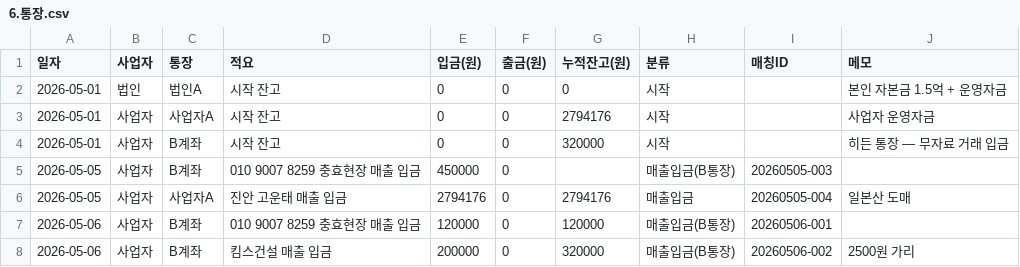
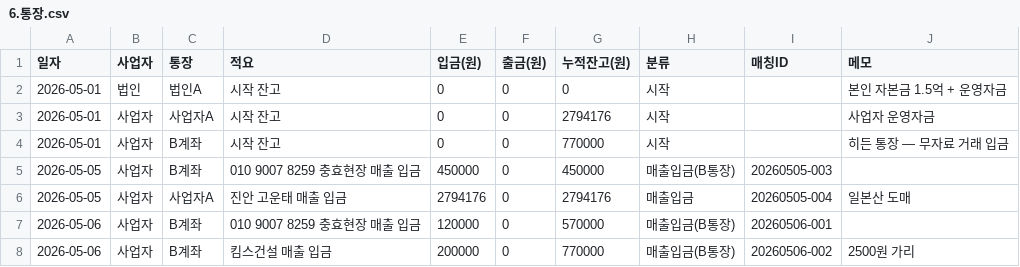
Before and after one commit to soongon/sl-steel-ops, a CSV file: data/6.통장.csv, drawn as a sheet.

```diff
--- a/data/6.통장.csv
+++ b/data/6.통장.csv
@@ -3,6 +3,6 @@
 2026-05-01,사업자,사업자A,시작 잔고,0,0,2794176,시작,,사업자 운영자금
-2026-05-01,사업자,B계좌,시작 잔고,0,0,320000,시작,,히든 통장 — 무자료 거래 입금
-2026-05-05,사업자,B계좌,010 9007 8259 충효현장 매출 입금,450000,0,,매출입금(B통장),20260505-003,
+2026-05-01,사업자,B계좌,시작 잔고,0,0,770000,시작,,히든 통장 — 무자료 거래 입금
+2026-05-05,사업자,B계좌,010 9007 8259 충효현장 매출 입금,450000,0,450000,매출입금(B통장),20260505-003,
 2026-05-05,사업자,사업자A,진안 고운태 매출 입금,2794176,0,2794176,매출입금,20260505-004,일본산 도매
-2026-05-06,사업자,B계좌,010 9007 8259 충효현장 매출 입금,120000,0,120000,매출입금(B통장),20260506-001,
-2026-05-06,사업자,B계좌,킴스건설 매출 입금,200000,0,320000,매출입금(B통장),20260506-002,2500원 가리
+2026-05-06,사업자,B계좌,010 9007 8259 충효현장 매출 입금,120000,0,570000,매출입금(B통장),20260506-001,
+2026-05-06,사업자,B계좌,킴스건설 매출 입금,200000,0,770000,매출입금(B통장),20260506-002,2500원 가리
```
